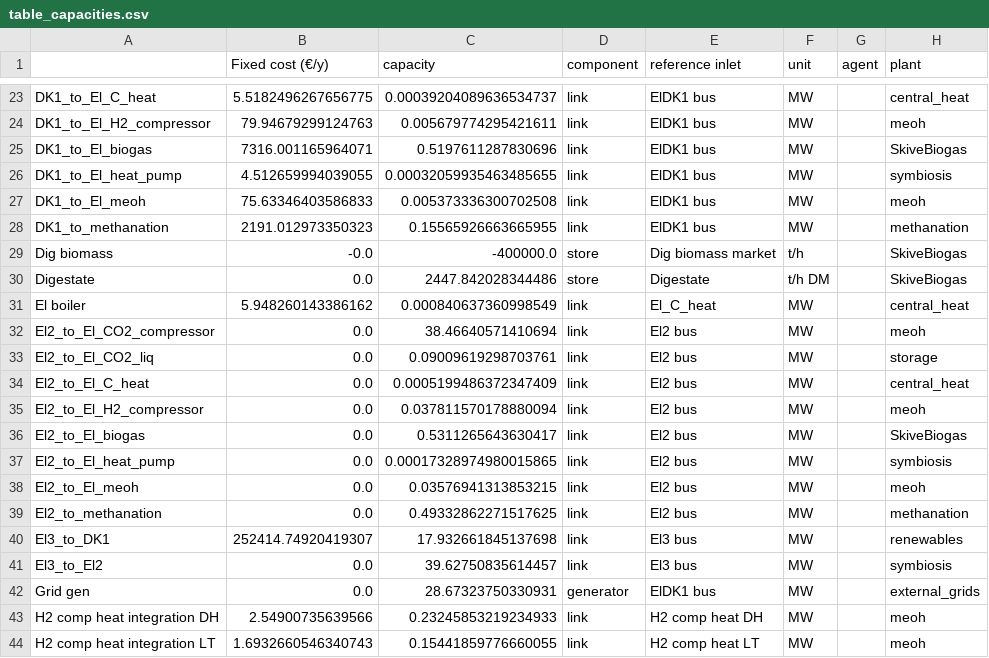
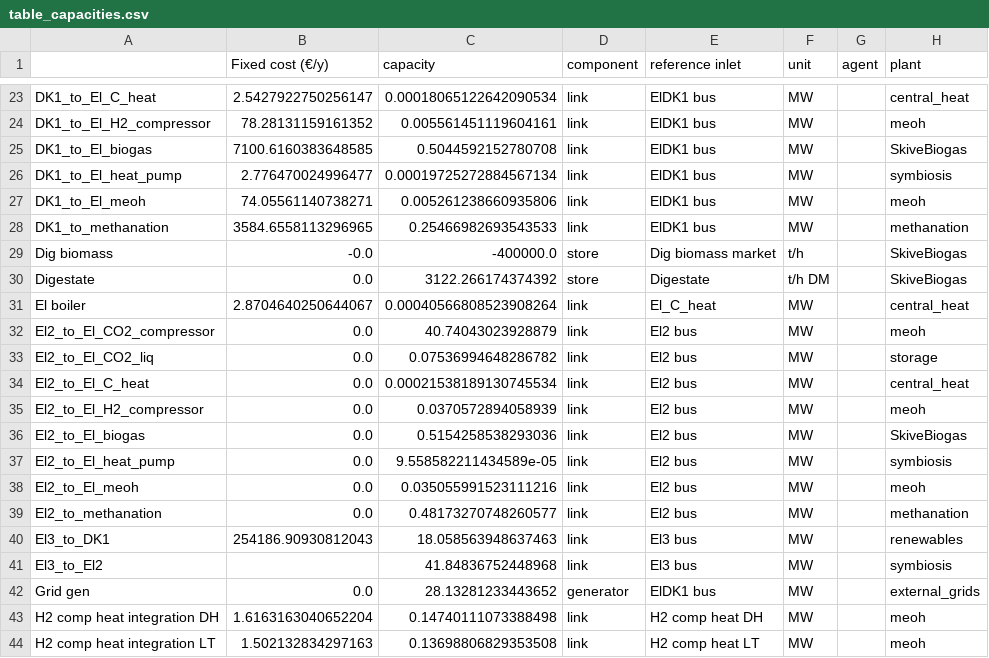
Before and after one commit to BertoGBG/GLS_greenbubble, a CSV file: outputs/single_analysis/SB_CH_RE_H2_meoh_meth_0SN_ST_CO2c150_H2d272_MeOHd16_2019_El2DK1_0.3full_test/plots/table_capacities.csv, drawn as a sheet; only a part is shown, gaps mark what is left out; the diff covers the shown part only; the diff names each change by its address in the sheet, - before the commit and + after, or states it on an @@ line.

```diff
--- a/outputs/single_analysis/SB_CH_RE_H2_meoh_meth_0SN_ST_CO2c150_H2d272_MeOHd16_2019_El2DK1_0.3full_test/plots/table_capacities.csv
+++ b/outputs/single_analysis/SB_CH_RE_H2_meoh_meth_0SN_ST_CO2c150_H2d272_MeOHd16_2019_El2DK1_0.3full_test/plots/table_capacities.csv
-B23 (Fixed cost (€/y)): 5.5182496267656775
+B23 (Fixed cost (€/y)): 2.5427922750256147
-C23 (capacity): 0.00039204089636534737
+C23 (capacity): 0.00018065122642090534
-B24 (Fixed cost (€/y)): 79.94679299124763
+B24 (Fixed cost (€/y)): 78.28131159161352
-C24 (capacity): 0.005679774295421611
+C24 (capacity): 0.005561451119604161
-B25 (Fixed cost (€/y)): 7316.001165964071
+B25 (Fixed cost (€/y)): 7100.6160383648585
-C25 (capacity): 0.5197611287830696
+C25 (capacity): 0.5044592152780708
-B26 (Fixed cost (€/y)): 4.512659994039055
+B26 (Fixed cost (€/y)): 2.776470024996477
-C26 (capacity): 0.00032059935463485655
+C26 (capacity): 0.00019725272884567134
-B27 (Fixed cost (€/y)): 75.63346403586833
+B27 (Fixed cost (€/y)): 74.05561140738271
-C27 (capacity): 0.005373336300702508
+C27 (capacity): 0.005261238660935806
-B28 (Fixed cost (€/y)): 2191.012973350323
+B28 (Fixed cost (€/y)): 3584.6558113296965
-C28 (capacity): 0.15565926663665955
+C28 (capacity): 0.25466982693543533
-C30 (capacity): 2447.842028344486
+C30 (capacity): 3122.266174374392
-B31 (Fixed cost (€/y)): 5.948260143386162
+B31 (Fixed cost (€/y)): 2.8704640250644067
-C31 (capacity): 0.000840637360998549
+C31 (capacity): 0.00040566808523908264
-C32 (capacity): 38.46640571410694
+C32 (capacity): 40.74043023928879
-C33 (capacity): 0.09009619298703761
+C33 (capacity): 0.07536994648286782
-C34 (capacity): 0.0005199486372347409
+C34 (capacity): 0.00021538189130745534
-C35 (capacity): 0.037811570178880094
+C35 (capacity): 0.0370572894058939
-C36 (capacity): 0.5311265643630417
+C36 (capacity): 0.5154258538293036
-C37 (capacity): 0.00017328974980015865
+C37 (capacity): 9.558582211434589e-05
-C38 (capacity): 0.03576941313853215
+C38 (capacity): 0.035055991523111216
-C39 (capacity): 0.49332862271517625
+C39 (capacity): 0.48173270748260577
-B40 (Fixed cost (€/y)): 252414.74920419307
+B40 (Fixed cost (€/y)): 254186.90930812043
-C40 (capacity): 17.932661845137698
+C40 (capacity): 18.058563948637463
-B41 (Fixed cost (€/y)): 0.0
+B41 (Fixed cost (€/y)): (empty)
-C41 (capacity): 39.62750835614457
+C41 (capacity): 41.84836752448968
-C42 (capacity): 28.67323750330931
+C42 (capacity): 28.13281233443652
-B43 (Fixed cost (€/y)): 2.54900735639566
+B43 (Fixed cost (€/y)): 1.6163163040652204
-C43 (capacity): 0.23245853219234933
+C43 (capacity): 0.14740111073388498
-B44 (Fixed cost (€/y)): 1.6932660546340743
+B44 (Fixed cost (€/y)): 1.502132834297163
-C44 (capacity): 0.15441859776660055
+C44 (capacity): 0.13698806829353508
```
Also changed, not shown: 2 added rows and 119 edited cells elsewhere in this file, 31 other files.
